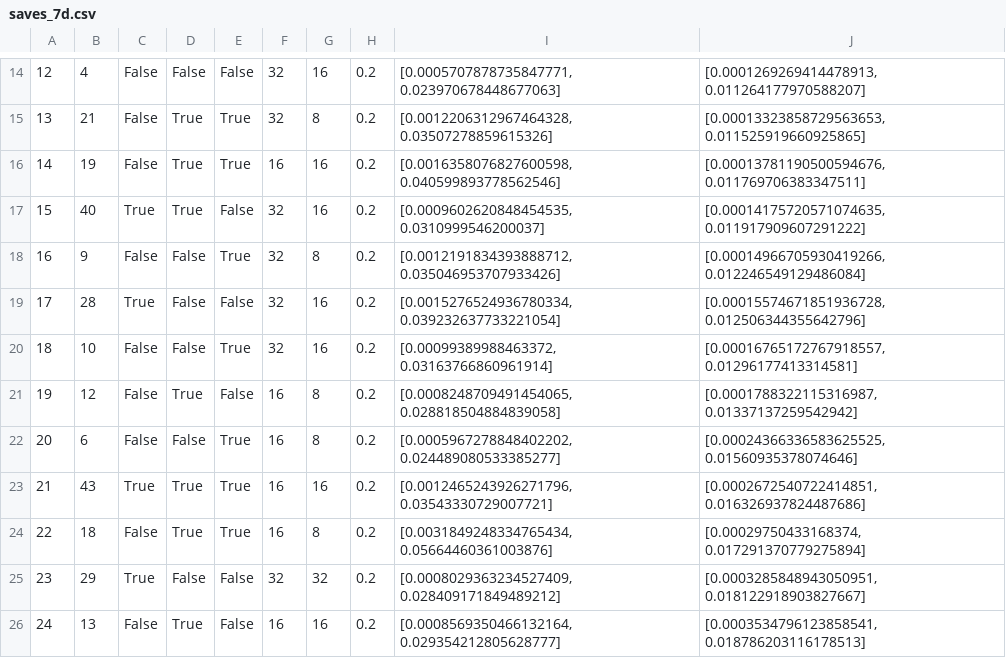
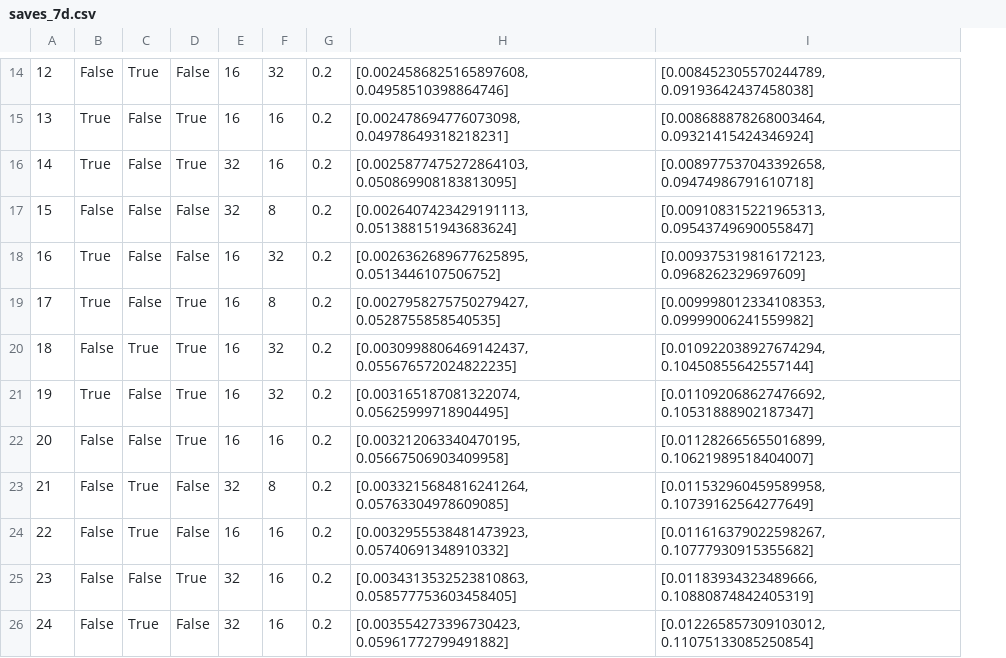
Before and after one commit to GuilhermeMaciel75/Redes_Neurais_p1, a CSV file: projeto_2/csv/saves_7d.csv, drawn as a sheet; only a part is shown, gaps mark what is left out; removed rows and columns are numbered as before the commit, all else as after; the diff covers the shown part only; the diff names each change by its address in the sheet, - before the commit and + after, or states it on an @@ line.

```diff
--- a/projeto_2/csv/saves_7d.csv
+++ b/projeto_2/csv/saves_7d.csv
-column B, rows 14-26: 4 | 21 | 19 | 40 | 9 | 28 | 10 | 12 | 6 | 43 | 18 | 29 | 13
-column I, rows 14-26: [0.0005707878735847771, 0.023970678448677063] | [0.0012206312967464328, 0.03507278859615326] | [0.0016358076827600598, 0.040599893778562546] | [0.0009602620848454535, 0.0310999546200037] | [0.0012191834393888712, 0.035046953707933426] | [0.0015276524936780334, 0.039232637733221054] | [0.00099389988463372, 0.03163766860961914] | [0.0008248709491454065, 0.028818504884839058] | [0.0005967278848402202, 0.024489080533385277] | [0.0012465243926271796, 0.03543330729007721] | [0.0031849248334765434, 0.05664460361003876] | [0.0008029363234527409, 0.028409171849489212] | [0.0008569350466132164, 0.029354212805628777]
-column J, rows 14-26: [0.0001269269414478913, 0.011264177970588207] | [0.00013323858729563653, 0.011525919660925865] | [0.00013781190500594676, 0.011769706383347511] | [0.00014175720571074635, 0.011917909607291222] | [0.00014966705930419266, 0.012246549129486084] | [0.00015574671851936728, 0.012506344355642796] | [0.00016765172767918557, 0.01296177413314581] | [0.0001788322115316987, 0.01337137259542942] | [0.00024366336583625525, 0.01560935378074646] | [0.0002672540722414851, 0.016326937824487686] | [0.00029750433168374, 0.017291370779275894] | [0.0003285848943050951, 0.018122918903827667] | [0.0003534796123858541, 0.018786203116178513]
+column H, rows 14-26: [0.0024586825165897608, 0.04958510398864746] | [0.002478694776073098, 0.04978649318218231] | [0.0025877475272864103, 0.050869908183813095] | [0.0026407423429191113, 0.051388151943683624] | [0.0026362689677625895, 0.0513446107506752] | [0.0027958275750279427, 0.0528755858540535] | [0.0030998806469142437, 0.055676572024822235] | [0.003165187081322074, 0.05625999718904495] | [0.003212063340470195, 0.05667506903409958] | [0.0033215684816241264, 0.05763304978609085] | [0.0032955538481473923, 0.05740691348910332] | [0.0034313532523810863, 0.058577753603458405] | [0.003554273396730423, 0.05961772799491882]
+column I, rows 14-26: [0.008452305570244789, 0.09193642437458038] | [0.008688878268003464, 0.09321415424346924] | [0.008977537043392658, 0.09474986791610718] | [0.009108315221965313, 0.09543749690055847] | [0.009375319816172123, 0.0968262329697609] | [0.009998012334108353, 0.09999006241559982] | [0.010922038927674294, 0.10450855642557144] | [0.011092068627476692, 0.10531888902187347] | [0.011282665655016899, 0.10621989518404007] | [0.011532960459589958, 0.10739162564277649] | [0.011616379022598267, 0.10777930915355682] | [0.01183934323489666, 0.10880874842405319] | [0.012265857309103012, 0.11075133085250854]
-C14: False
+C14: True
-E14:E15: 32
+E14:E15: 16
-F14: 16
+F14: 32
-B15:B16: False
+B15:B16: True
-C15:C17: True
+C15:C17: False
-F15: 8
+F15: 16
-E16: 16
+E16: 32
-B17: True
+B17: False
-F17: 16
+F17: 8
-B18: False
+B18: True
-D18: True
+D18: False
-E18:E20: 32
+E18:E20: 16
-F18: 8
+F18: 32
-D19: False
+D19: True
-F19: 16
+F19: 8
-C20: False
+C20: True
-F20: 16
+F20: 32
-B21: False
+B21: True
-C21: True
+C21: False
-D21: False
+D21: True
-F21: 8
+F21: 32
-F22: 8
+F22: 16
-B23: True
+B23: False
-D23:D24: True
+D23:D24: False
-E23: 16
+E23: 32
-F23: 16
+F23: 8
-F24: 8
+F24: 16
-B25: True
+B25: False
-D25: False
+D25: True
-F25: 32
+F25: 16
-E26: 16
+E26: 32
```
Also changed, not shown: 1 added row, 1 removed row and 83 edited cells elsewhere in this file, projeto_2/csv/saves_14d.csv, projeto_2/csv/saves_3d.csv, 1 other file.
